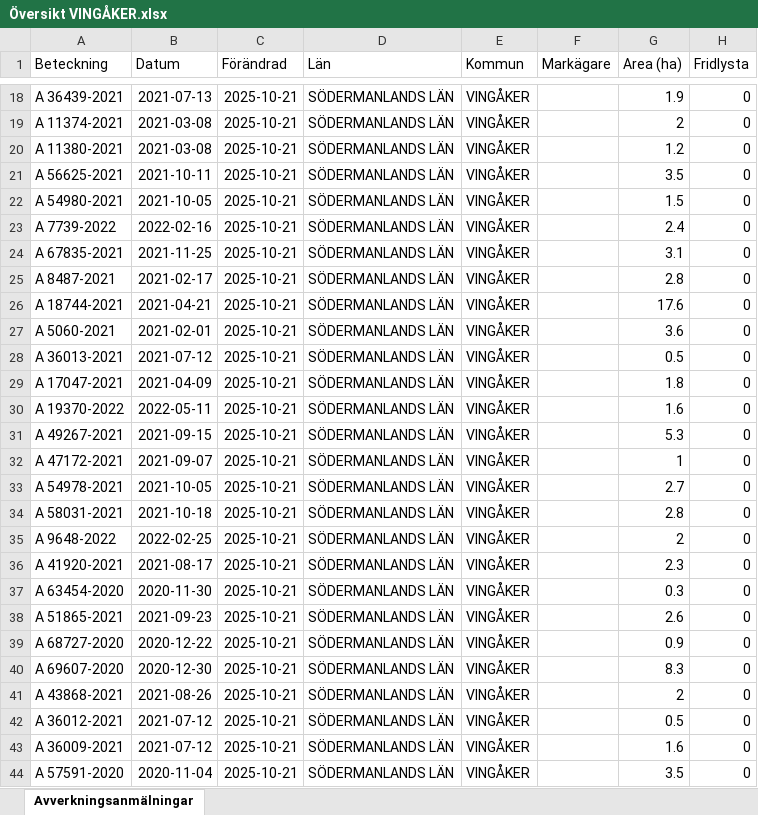
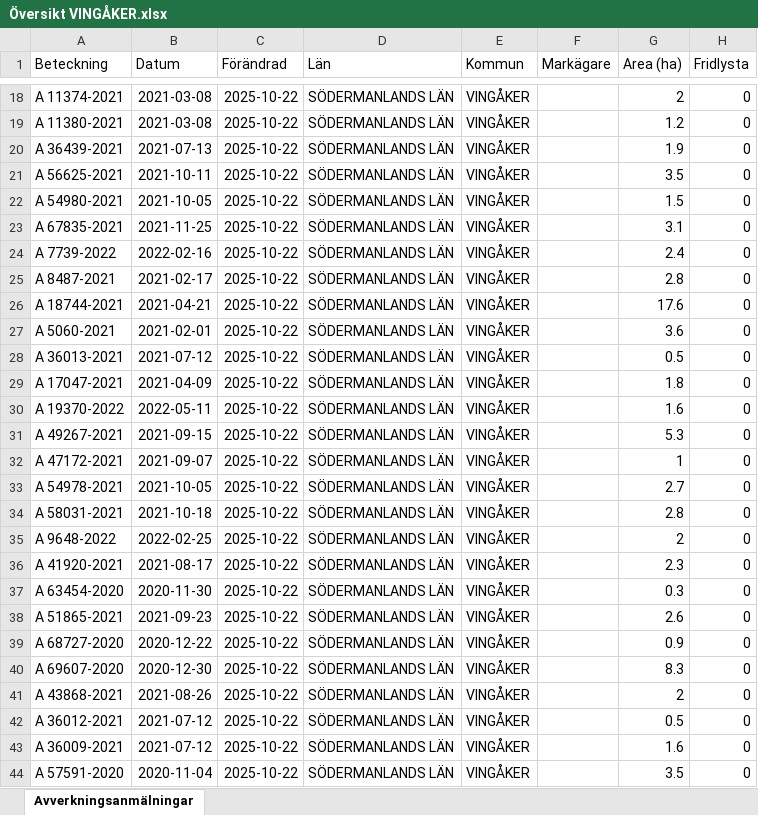
Before and after one commit to klasma/Logging_0428, an Excel workbook: Översikt VINGÅKER.xlsx, sheet Avverkningsanmälningar, drawn as a sheet; only a part is shown, gaps mark what is left out; values as stored, in another font and other column widths than the file's, no borders; the diff covers the shown part only; the diff names each change by its address in the sheet, - before the commit and + after, or states it on an @@ line.

```diff
--- a/Översikt VINGÅKER.xlsx (sheet Avverkningsanmälningar)
+++ b/Översikt VINGÅKER.xlsx (sheet Avverkningsanmälningar)
-A18 (Beteckning): A 36439-2021
+A18 (Beteckning): A 11374-2021
-B18 (Datum): 2021-07-13
+B18 (Datum): 2021-03-08
-C18:C44 (Förändrad): 2025-10-21
+C18:C44 (Förändrad): 2025-10-22
-G18 (Area (ha)): 1.9
+G18 (Area (ha)): 2
-A19 (Beteckning): A 11374-2021
+A19 (Beteckning): A 11380-2021
-G19 (Area (ha)): 2
+G19 (Area (ha)): 1.2
-A20 (Beteckning): A 11380-2021
+A20 (Beteckning): A 36439-2021
-B20 (Datum): 2021-03-08
+B20 (Datum): 2021-07-13
-G20 (Area (ha)): 1.2
+G20 (Area (ha)): 1.9
-A23 (Beteckning): A 7739-2022
+A23 (Beteckning): A 67835-2021
-B23 (Datum): 2022-02-16
+B23 (Datum): 2021-11-25
-G23 (Area (ha)): 2.4
+G23 (Area (ha)): 3.1
-A24 (Beteckning): A 67835-2021
+A24 (Beteckning): A 7739-2022
-B24 (Datum): 2021-11-25
+B24 (Datum): 2022-02-16
-G24 (Area (ha)): 3.1
+G24 (Area (ha)): 2.4
```
Also changed, not shown: 992 edited cells elsewhere in this sheet, artfynd/A 24223-2021 artfynd.xlsx, artfynd/A 24301-2021 artfynd.xlsx, 53 other files.
